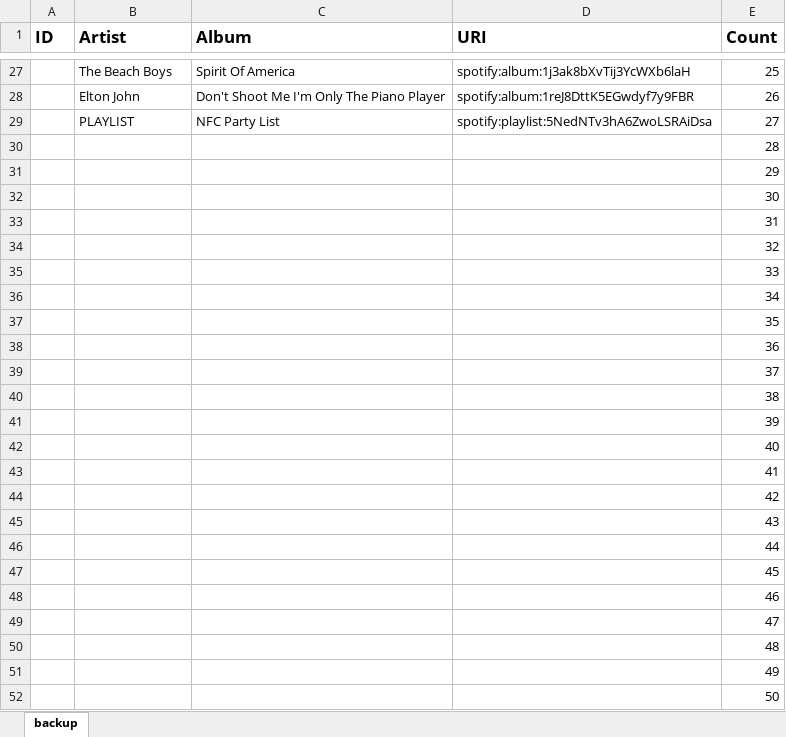
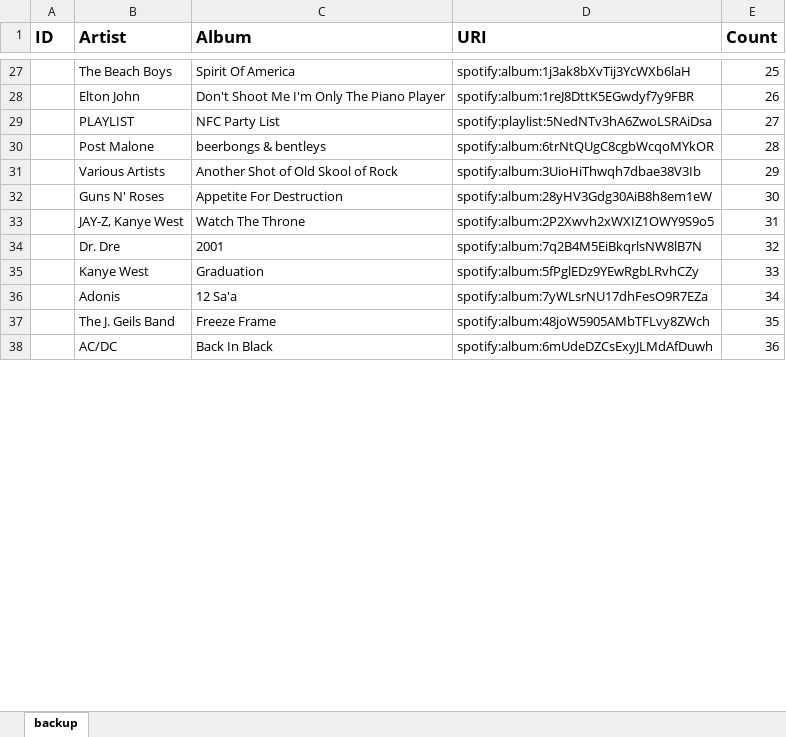
Before and after one commit to kareemassad/NFC-jukebox, an Excel workbook: backup.xlsx, sheet backup, drawn as a sheet; only a part is shown, gaps mark what is left out; values as stored, in another font and other column widths than the file's, no borders; removed rows and columns are numbered as before the commit, all else as after; the diff covers the shown part only; the diff names each change by its address in the sheet, - before the commit and + after, or states it on an @@ line.

Commit message:
added up to 61 new albums

```diff
--- a/backup.xlsx (sheet backup)
+++ b/backup.xlsx (sheet backup)
-row 30:  |  |  |  | 28
-row 31:  |  |  |  | 29
-row 32:  |  |  |  | 30
-row 33:  |  |  |  | 31
-row 34:  |  |  |  | 32
-row 35:  |  |  |  | 33
-row 36:  |  |  |  | 34
-row 37:  |  |  |  | 35
-row 38:  |  |  |  | 36
-row 39:  |  |  |  | 37
-row 40:  |  |  |  | 38
-row 41:  |  |  |  | 39
-row 42:  |  |  |  | 40
-row 43:  |  |  |  | 41
-row 44:  |  |  |  | 42
-row 45:  |  |  |  | 43
-row 46:  |  |  |  | 44
-row 47:  |  |  |  | 45
-row 48:  |  |  |  | 46
-row 49:  |  |  |  | 47
-row 50:  |  |  |  | 48
-row 51:  |  |  |  | 49
-row 52:  |  |  |  | 50
+row 30:  | Post Malone | beerbongs & bentleys | spotify:album:6trNtQUgC8cgbWcqoMYkOR | 28
+row 31:  | Various Artists | Another Shot of Old Skool of Rock | spotify:album:3UioHiThwqh7dbae38V3Ib | 29
+row 32:  | Guns N' Roses | Appetite For Destruction | spotify:album:28yHV3Gdg30AiB8h8em1eW | 30
+row 33:  | JAY-Z, Kanye West | Watch The Throne | spotify:album:2P2Xwvh2xWXIZ1OWY9S9o5 | 31
+row 34:  | Dr. Dre | 2001 | spotify:album:7q2B4M5EiBkqrlsNW8lB7N | 32
+row 35:  | Kanye West | Graduation | spotify:album:5fPglEDz9YEwRgbLRvhCZy | 33
+row 36:  | Adonis | 12 Sa'a | spotify:album:7yWLsrNU17dhFesO9R7EZa | 34
+row 37:  | The J. Geils Band | Freeze Frame | spotify:album:48joW5905AMbTFLvy8ZWch | 35
+row 38:  | AC/DC | Back In Black | spotify:album:6mUdeDZCsExyJLMdAfDuwh | 36
```
Also changed, not shown: 25 added rows elsewhere in this sheet, 39 other files.
